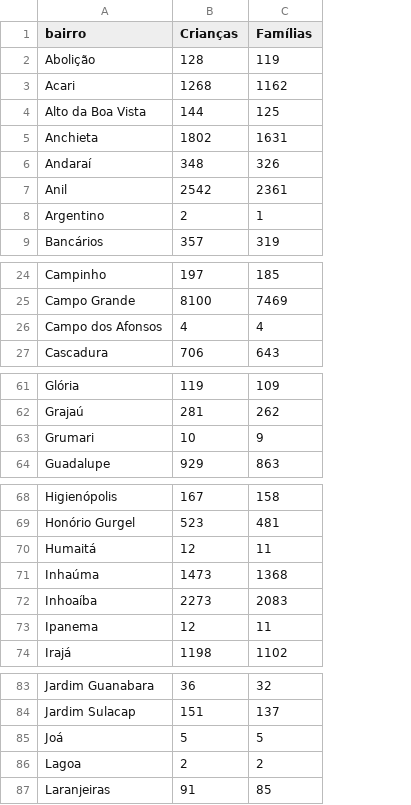
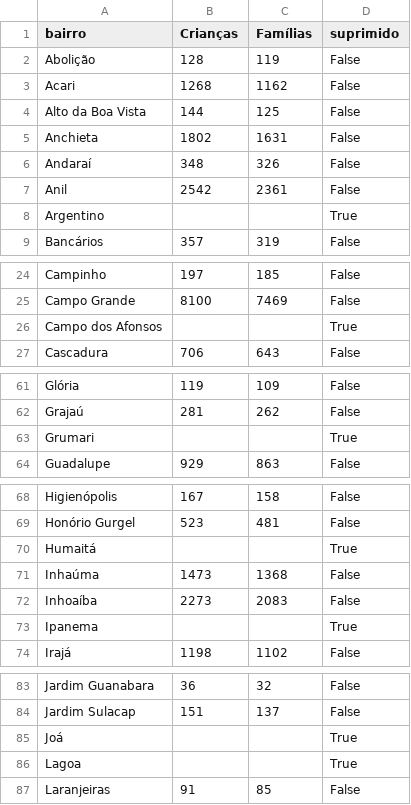
Before and after one commit to ipp-dados/analise_primeira_infancia, a CSV file: tabelas_finais/cadunico_por_bairro_ate_4_2026.csv, drawn as a sheet; only a part is shown, gaps mark what is left out; the diff covers the shown part only; the diff names each change by its address in the sheet, - before the commit and + after, or states it on an @@ line.

```diff
--- a/tabelas_finais/cadunico_por_bairro_ate_4_2026.csv
+++ b/tabelas_finais/cadunico_por_bairro_ate_4_2026.csv
+column D (suprimido), rows 2-9: False | False | False | False | False | False | True | False; rows 24-27: False | False | True | False; rows 61-64: False | False | True | False; rows 68-74: False | False | True | False | False | True | False; rows 83-87: False | False | True | True | False
-B8 (Crianças): 2
+B8 (Crianças): (empty)
-C8 (Famílias): 1
+C8 (Famílias): (empty)
-B26 (Crianças): 4
+B26 (Crianças): (empty)
-C26 (Famílias): 4
+C26 (Famílias): (empty)
-B63 (Crianças): 10
+B63 (Crianças): (empty)
-C63 (Famílias): 9
+C63 (Famílias): (empty)
-B70 (Crianças): 12
+B70 (Crianças): (empty)
-C70 (Famílias): 11
+C70 (Famílias): (empty)
-B73 (Crianças): 12
+B73 (Crianças): (empty)
-C73 (Famílias): 11
+C73 (Famílias): (empty)
-B85 (Crianças): 5
+B85 (Crianças): (empty)
-C85 (Famílias): 5
+C85 (Famílias): (empty)
-B86 (Crianças): 2
+B86 (Crianças): (empty)
-C86 (Famílias): 2
+C86 (Famílias): (empty)
```
Also changed, not shown: 8 edited cells elsewhere in this file, tabelas_finais/cadunico_por_bairro_2026.csv, tabelas_finais/tabela_mapa_cadunico_criancas_2026.csv, 16 other files.
